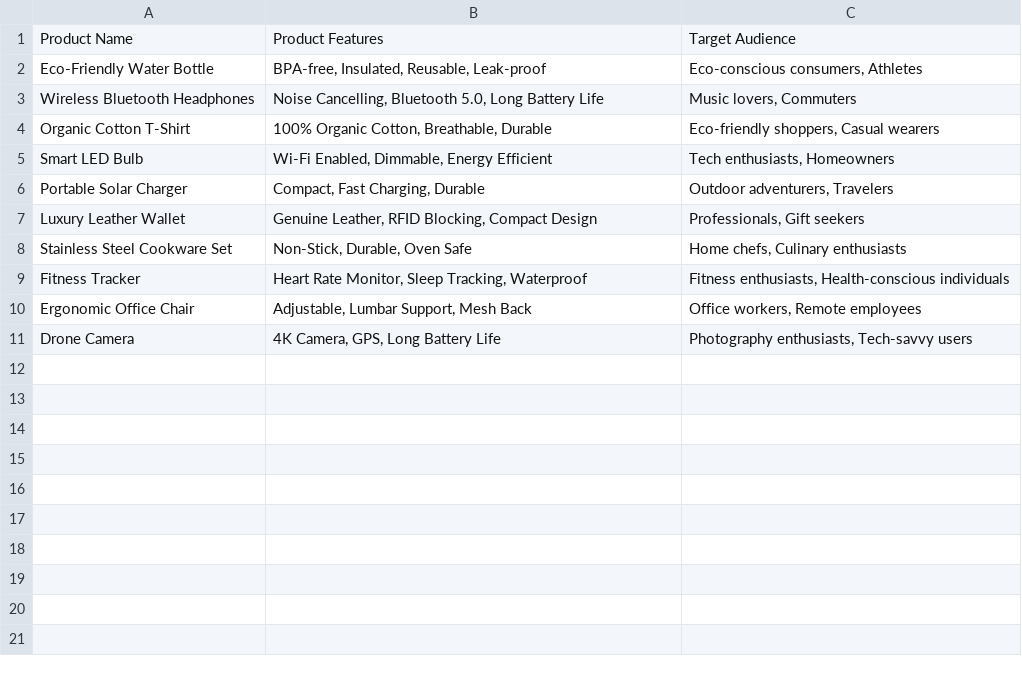
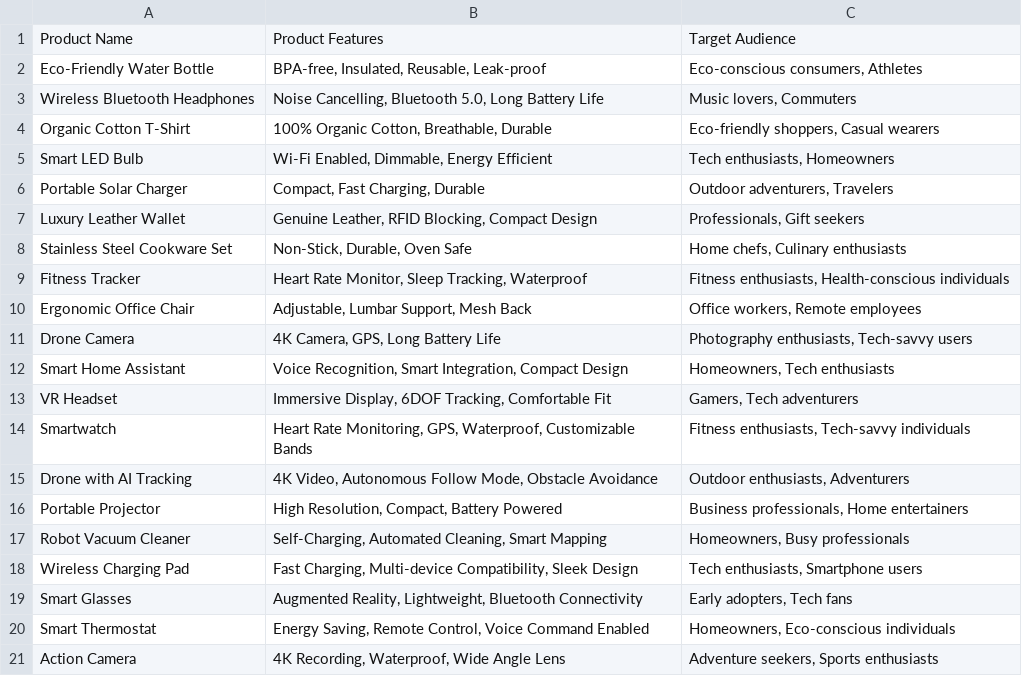
Before and after one commit to SimonLund192/AiPersonalTest, a CSV file: products.csv, drawn as a sheet; the diff names each change by its address in the sheet, - before the commit and + after, or states it on an @@ line.

```diff
--- a/products.csv
+++ b/products.csv
+row 12: Smart Home Assistant | Voice Recognition, Smart Integration, Compact Design | Homeowners, Tech enthusiasts
+row 13: VR Headset | Immersive Display, 6DOF Tracking, Comfortable Fit | Gamers, Tech adventurers
+row 14: Smartwatch | Heart Rate Monitoring, GPS, Waterproof, Customizable Bands | Fitness enthusiasts, Tech-savvy individuals
+row 15: Drone with AI Tracking | 4K Video, Autonomous Follow Mode, Obstacle Avoidance | Outdoor enthusiasts, Adventurers
+row 16: Portable Projector | High Resolution, Compact, Battery Powered | Business professionals, Home entertainers
+row 17: Robot Vacuum Cleaner | Self-Charging, Automated Cleaning, Smart Mapping | Homeowners, Busy professionals
+row 18: Wireless Charging Pad | Fast Charging, Multi-device Compatibility, Sleek Design | Tech enthusiasts, Smartphone users
+row 19: Smart Glasses | Augmented Reality, Lightweight, Bluetooth Connectivity | Early adopters, Tech fans
+row 20: Smart Thermostat | Energy Saving, Remote Control, Voice Command Enabled | Homeowners, Eco-conscious individuals
+row 21: Action Camera | 4K Recording, Waterproof, Wide Angle Lens | Adventure seekers, Sports enthusiasts
```
Also changed, not shown: 4 other files.
